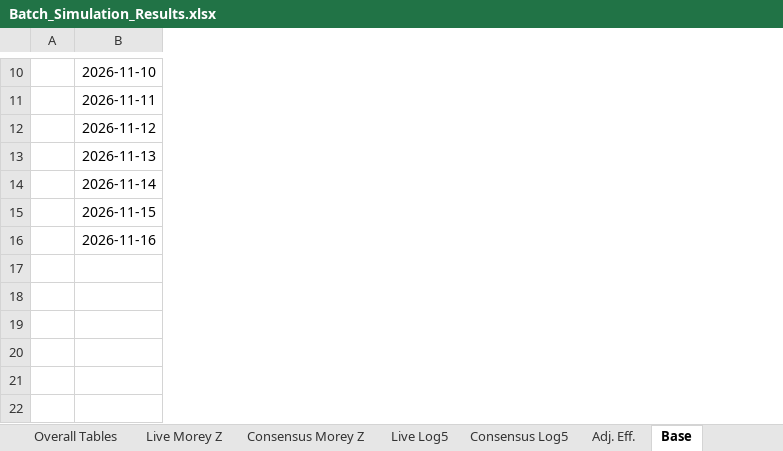
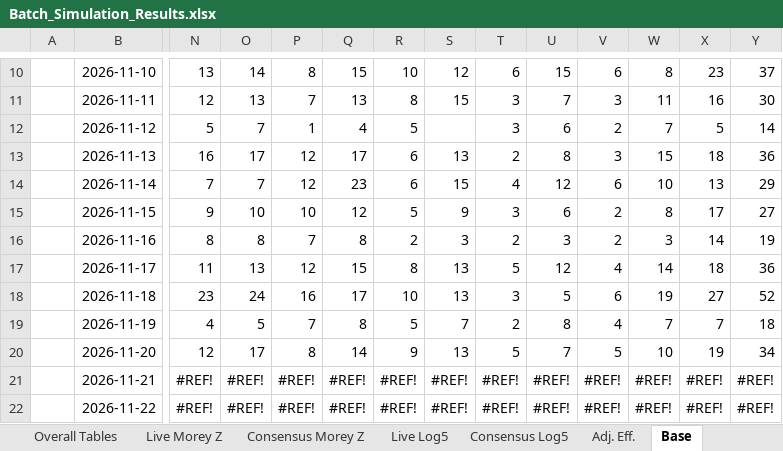
Before and after one commit to atg575/cbb-stats-sim.io, an Excel workbook: Batch_Simulation_Results.xlsx, sheet Base, drawn as a sheet; only a part is shown, gaps mark what is left out; values as stored, in another font and other column widths than the file's, no borders; table styles not drawn; addresses are those after the commit; rows hold the shown columns only; the diff covers the shown part only; the diff names each change by its address in the sheet, - before the commit and + after, or states it on an @@ line.

```diff
--- a/Batch_Simulation_Results.xlsx (sheet Base)
+++ b/Batch_Simulation_Results.xlsx (sheet Base)
@@ column N unhidden, rows 10-15: 13 | 12 | 5 | 16 | 7 | 9; rows 21-22: #REF! | #REF! @@
@@ column O unhidden, rows 10-15: 14 | 13 | 7 | 17 | 7 | 10; rows 21-22: #REF! | #REF! @@
@@ column P unhidden, rows 10-15: 8 | 7 | 1 | 12 | 12 | 10; rows 21-22: #REF! | #REF! @@
@@ column Q unhidden, rows 10-15: 15 | 13 | 4 | 17 | 23 | 12; rows 21-22: #REF! | #REF! @@
@@ column R unhidden, rows 10-15: 10 | 8 | 5 | 6 | 6 | 5; rows 21-22: #REF! | #REF! @@
@@ column S unhidden, rows 10-15: 12 | 15 |  | 13 | 15 | 9; rows 21-22: #REF! | #REF! @@
@@ column T unhidden, rows 10-15: 6 | 3 | 3 | 2 | 4 | 3; rows 21-22: #REF! | #REF! @@
@@ column U unhidden, rows 10-15: 15 | 7 | 6 | 8 | 12 | 6; rows 21-22: #REF! | #REF! @@
@@ column V unhidden, rows 10-15: 6 | 3 | 2 | 3 | 6 | 2; rows 21-22: #REF! | #REF! @@
@@ column W unhidden, rows 10-15: 8 | 11 | 7 | 15 | 10 | 8; rows 21-22: #REF! | #REF! @@
@@ column X unhidden, rows 10-15: 23 | 16 | 5 | 18 | 13 | 17; rows 21-22: #REF! | #REF! @@
@@ column Y unhidden, rows 10-15: 37 | 30 | 14 | 36 | 29 | 27; rows 21-22: #REF! | #REF! @@
+row 16:  | 2026-11-16 | 8 | 8 | 7 | 8 | 2 | 3 | 2 | 3 | 2 | 3 | 14 | 19
+row 17:  | 2026-11-17 | 11 | 13 | 12 | 15 | 8 | 13 | 5 | 12 | 4 | 14 | 18 | 36
+row 18:  | 2026-11-18 | 23 | 24 | 16 | 17 | 10 | 13 | 3 | 5 | 6 | 19 | 27 | 52
+row 19:  | 2026-11-19 | 4 | 5 | 7 | 8 | 5 | 7 | 2 | 8 | 4 | 7 | 7 | 18
+row 20:  | 2026-11-20 | 12 | 17 | 8 | 14 | 9 | 13 | 5 | 7 | 5 | 10 | 19 | 34
-B21: 2026-11-16
+B21: 2026-11-21
-row 22: (empty)
+row 22:  | 2026-11-22 | #REF! | #REF! | #REF! | #REF! | #REF! | #REF! | #REF! | #REF! | #REF! | #REF! | #REF! | #REF!
```
Also changed, not shown: 3 added columns, 21 edited cells and cell formats elsewhere in this sheet, sheet Adj. Eff., sheet Live Log5, sheet Consensus Log5, sheet Consensus Morey Z, sheet Live Morey Z, sheet 2026-11-15, other sheet tabs, formulas that keep their value, hidden cells, charts or pictures, 33 other files.
